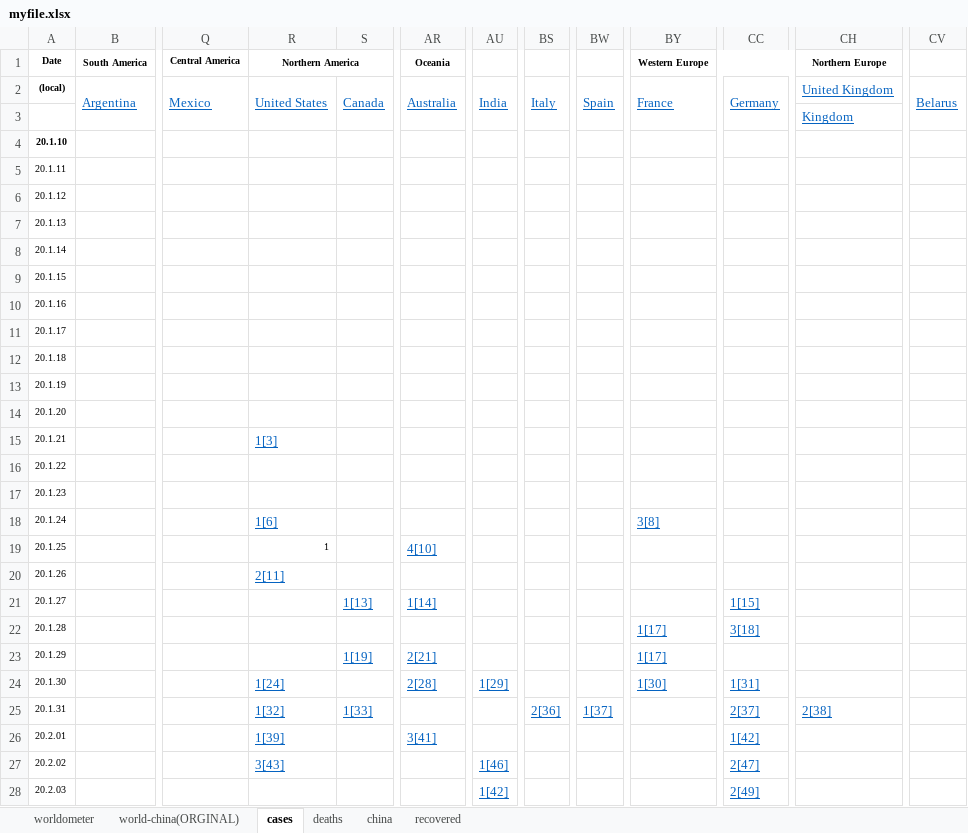
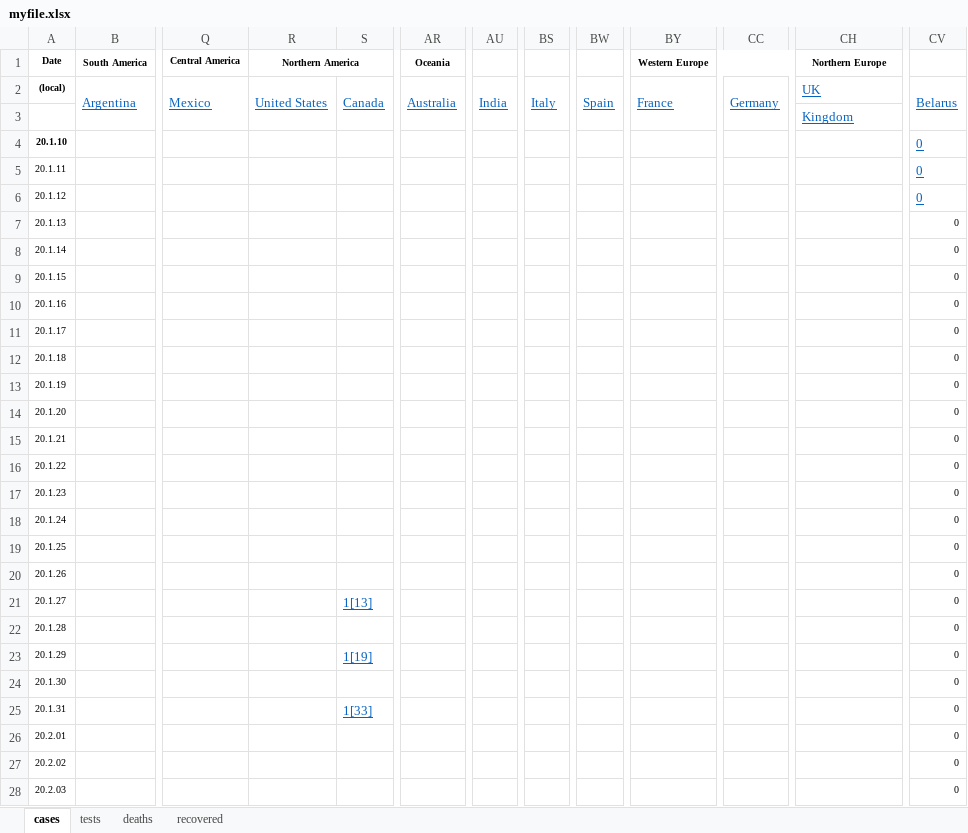
Before and after one commit to jordanesmith/coronavirus_analysis, an Excel workbook: myfile.xlsx, sheet cases, drawn as a sheet; only a part is shown, gaps mark what is left out; values as stored, in another font and other column widths than the file's, no borders; the diff covers the shown part only; the diff names each change by its address in the sheet, - before the commit and + after, or states it on an @@ line.

```diff
--- a/myfile.xlsx (sheet cases)
+++ b/myfile.xlsx (sheet cases)
-sheet tab: worldometer
-sheet tab: world-china(ORGINAL)
-sheet tab: china
+sheet tab: tests
-CH2 (Northern Europe): United Kingdom
+CH2 (Northern Europe): UK
-CV4:CV28: (empty)
+CV4:CV28: 0
-R15 (Northern America): 1[3]
+R15 (Northern America): (empty)
-R18 (Northern America): 1[6]
+R18 (Northern America): (empty)
-BY18 (Western Europe): 3[8]
+BY18 (Western Europe): (empty)
-R19 (Northern America): 1
+R19 (Northern America): (empty)
-AR19 (Oceania): 4[10]
+AR19 (Oceania): (empty)
-R20 (Northern America): 2[11]
+R20 (Northern America): (empty)
-AR21 (Oceania): 1[14]
+AR21 (Oceania): (empty)
-CC21: 1[15]
+CC21: (empty)
-BY22:BY23 (Western Europe): 1[17]
+BY22:BY23 (Western Europe): (empty)
-CC22: 3[18]
+CC22: (empty)
-AR23 (Oceania): 2[21]
+AR23 (Oceania): (empty)
-R24 (Northern America): 1[24]
+R24 (Northern America): (empty)
-AR24 (Oceania): 2[28]
+AR24 (Oceania): (empty)
-AU24: 1[29]
+AU24: (empty)
-BY24 (Western Europe): 1[30]
+BY24 (Western Europe): (empty)
-CC24: 1[31]
+CC24: (empty)
-R25 (Northern America): 1[32]
+R25 (Northern America): (empty)
-BS25: 2[36]
+BS25: (empty)
-BW25: 1[37]
+BW25: (empty)
-CC25: 2[37]
+CC25: (empty)
-CH25 (Northern Europe): 2[38]
+CH25 (Northern Europe): (empty)
-R26 (Northern America): 1[39]
+R26 (Northern America): (empty)
-AR26 (Oceania): 3[41]
+AR26 (Oceania): (empty)
-CC26: 1[42]
+CC26: (empty)
-R27 (Northern America): 3[43]
+R27 (Northern America): (empty)
-AU27: 1[46]
+AU27: (empty)
-CC27: 2[47]
+CC27: (empty)
-AU28: 1[42]
+AU28: (empty)
-CC28: 2[49]
+CC28: (empty)
```
Also changed, not shown: 3 added rows, 60 edited cells and cell formats elsewhere in this sheet, sheet deaths, 1 other file.
